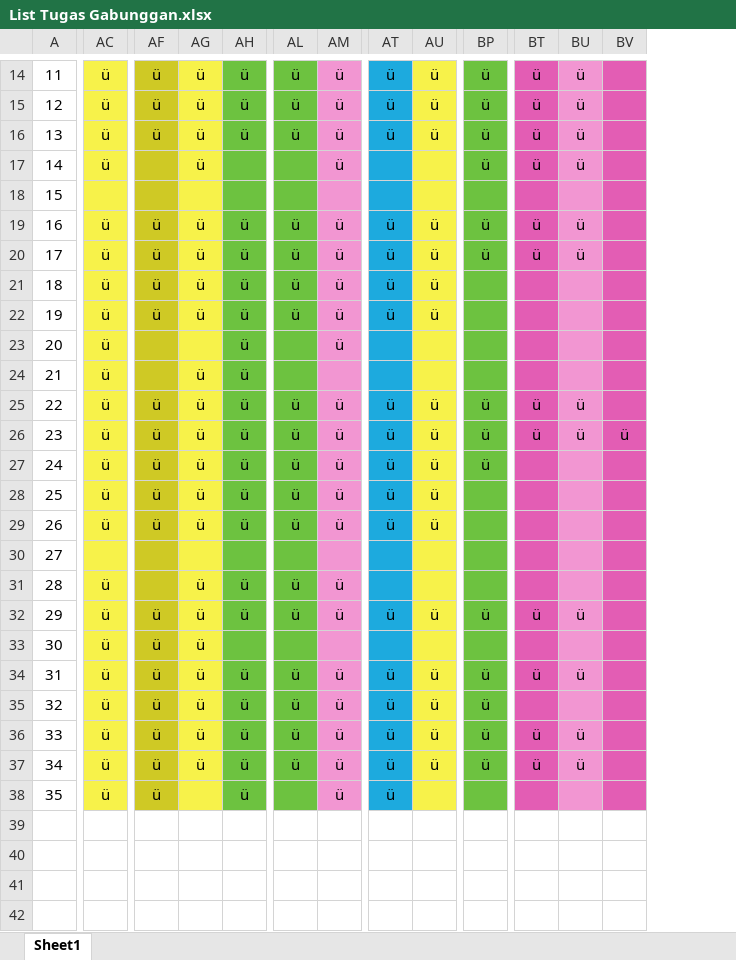
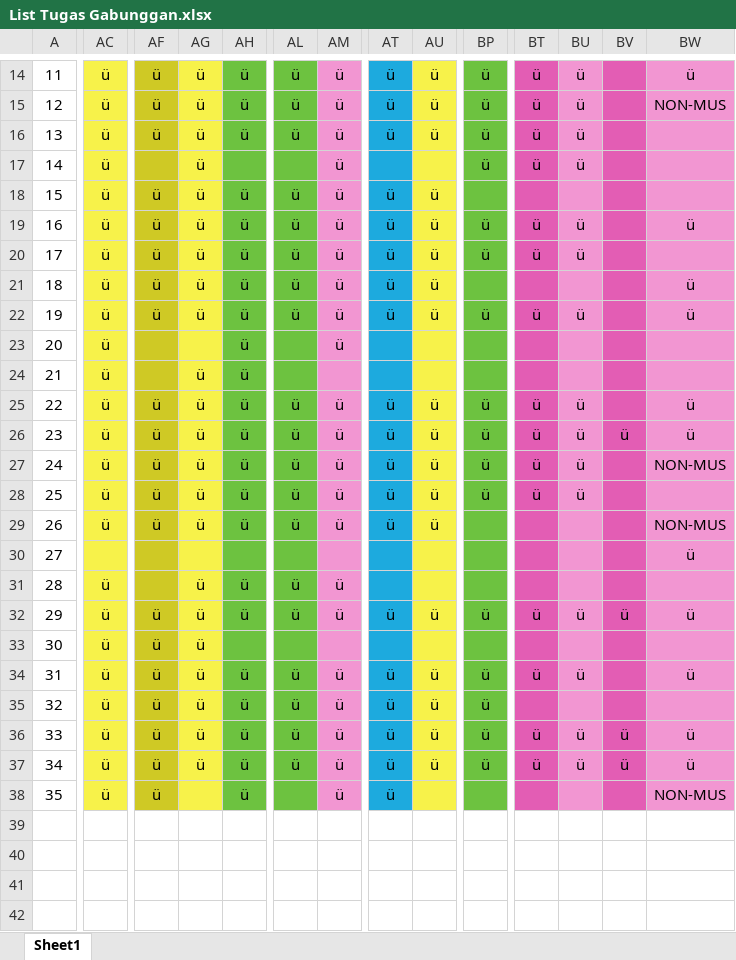
Before and after one commit to NotHydra/rpl-school-web-report, an Excel workbook: Excel/List Tugas Gabunggan.xlsx, sheet Sheet1, drawn as a sheet; only a part is shown, gaps mark what is left out; values as stored, in another font and other column widths than the file's, no borders; conditional formats not drawn; the diff covers the shown part only; the diff names each change by its address in the sheet, - before the commit and + after, or states it on an @@ line.

```diff
--- a/Excel/List Tugas Gabunggan.xlsx (sheet Sheet1)
+++ b/Excel/List Tugas Gabunggan.xlsx (sheet Sheet1)
+column BW, rows 14-38: ü | NON-MUS |  |  |  | ü |  | ü | ü |  |  | ü | ü | NON-MUS |  | NON-MUS | ü |  | ü |  | ü |  | ü | ü | NON-MUS
-AC18: (empty)
+AC18: ü
-AF18: (empty)
+AF18: ü
-AG18: (empty)
+AG18: ü
-AH18: (empty)
+AH18: ü
-AL18: (empty)
+AL18: ü
-AM18: (empty)
+AM18: ü
-AT18: (empty)
+AT18: ü
-AU18: (empty)
+AU18: ü
-BP22: (empty)
+BP22: ü
-BT22: (empty)
+BT22: ü
-BU22: (empty)
+BU22: ü
-BT27:BT28: (empty)
+BT27:BT28: ü
-BU27:BU28: (empty)
+BU27:BU28: ü
-BP28: (empty)
+BP28: ü
-BV32: (empty)
+BV32: ü
-BV36:BV37: (empty)
+BV36:BV37: ü
```
Also changed, not shown: 18 edited cells elsewhere in this sheet, Excel/Bulanan/Excel/List Tugas Bulanan Ke-1 (26 Juli 2021 - 29 Agustus 2021).xlsx, Excel/Bulanan/Excel/List Tugas Bulanan Ke-2 (30 Agustus 2021 - 3 Oktober 2021).xlsx, 40 other files.
